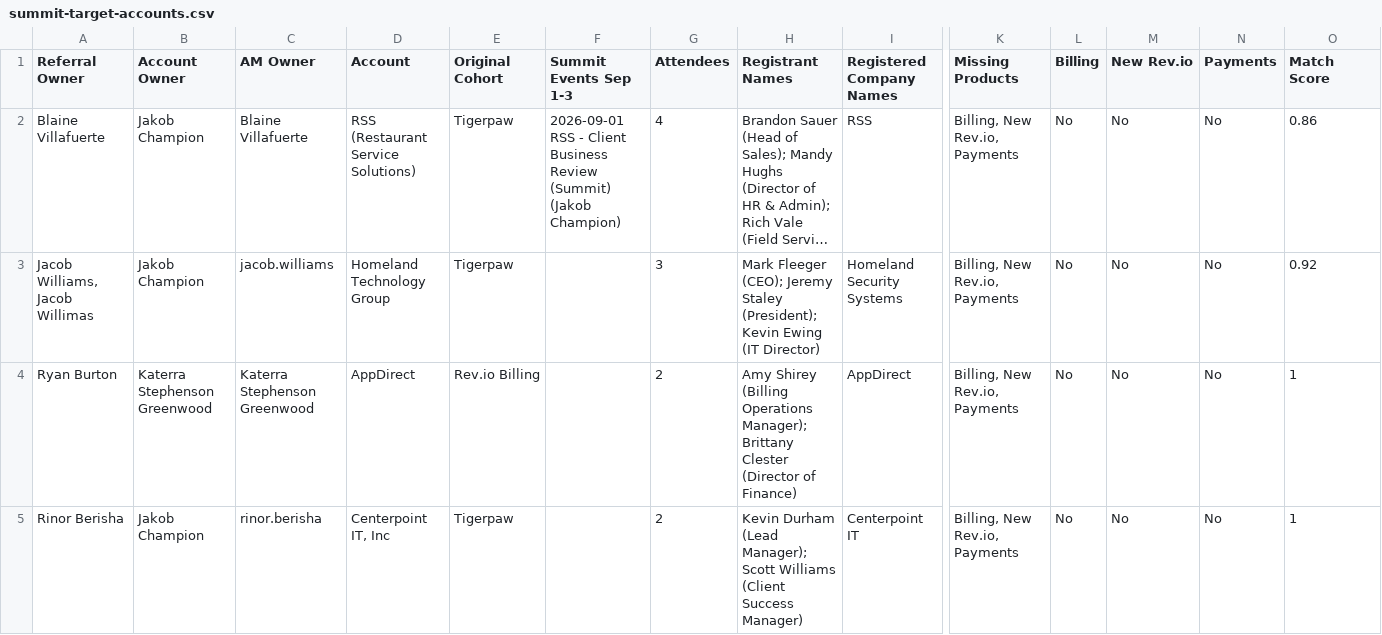
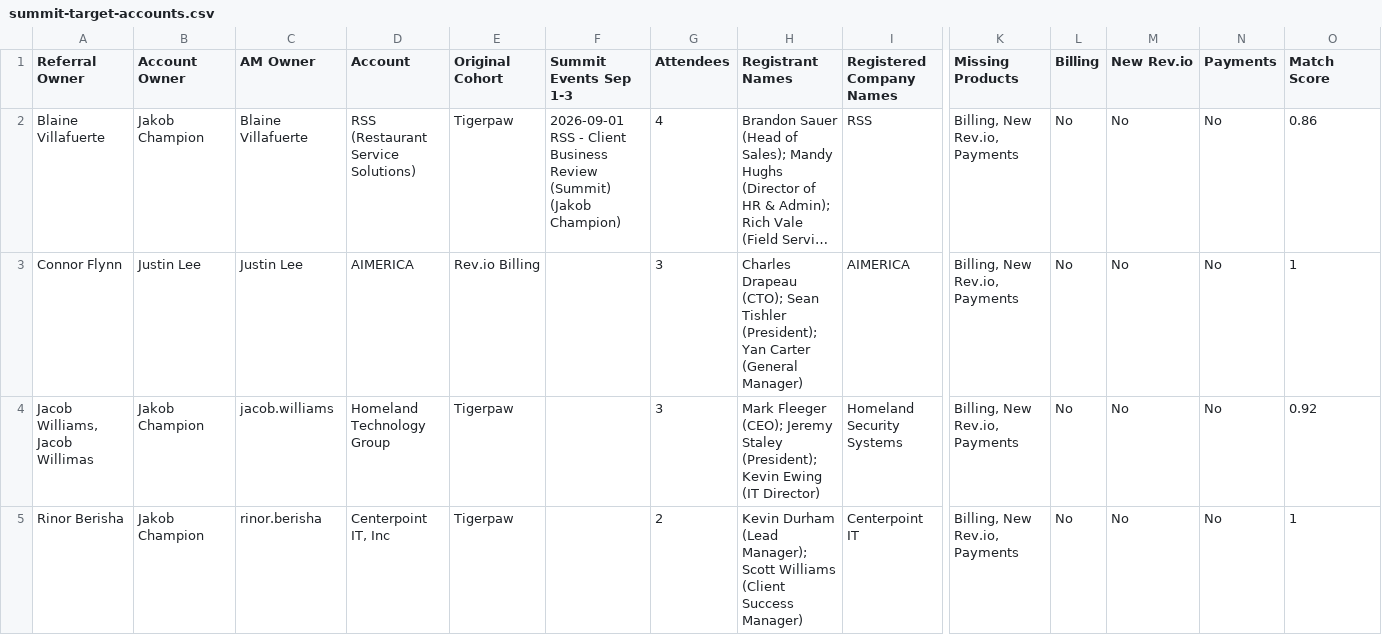
Before and after one commit to duaassistantbot-glitch/Client-Summit, a CSV file: assets/data/summit-target-accounts.csv, drawn as a sheet; only a part is shown, gaps mark what is left out; long unchanged cells end in …; removed rows and columns are numbered as before the commit, all else as after; rows hold the shown columns only; the diff covers the shown part only; the diff names each change by its address in the sheet, - before the commit and + after, or states it on an @@ line.

Commit message:
Apply target account product corrections

```diff
--- a/assets/data/summit-target-accounts.csv
+++ b/assets/data/summit-target-accounts.csv
+row 3: Connor Flynn | Justin Lee | Justin Lee | AIMERICA | Rev.io Billing |  | 3 | Charles Drapeau (CTO); Sean Tishler (President); Yan Carter (General Manager) | AIMERICA | Billing, New Rev.io, Payments | No | No | No | 1
-row 4: Ryan Burton | Katerra Stephenson Greenwood | Katerra Stephenson Greenwood | AppDirect | Rev.io Billing |  | 2 | Amy Shirey (Billing Operations Manager); Brittany Clester (Director of Finance) | AppDirect | Billing, New Rev.io, Payments | No | No | No | 1
```
Also changed, not shown: 4 added rows and 5 removed rows elsewhere in this file, 3 other files.
